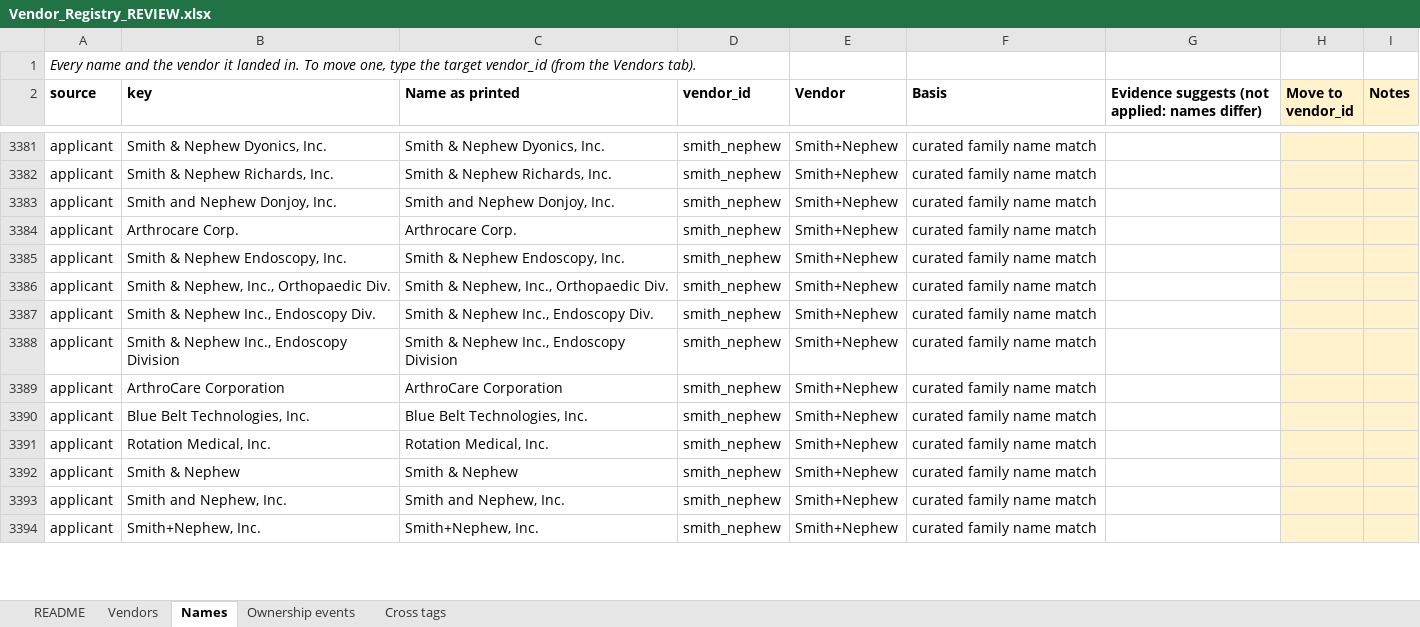
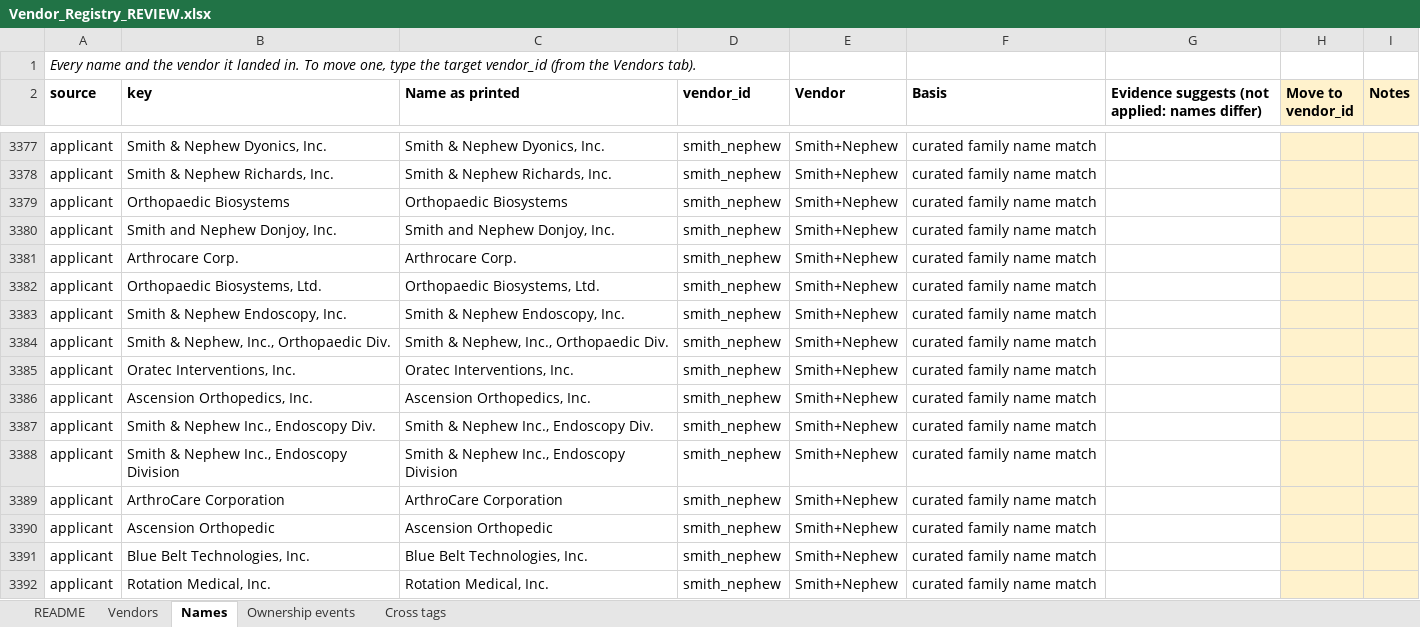
Before and after one commit to asherbreverman/orthoparity-data, an Excel workbook: reviews/Vendor_Registry_REVIEW.xlsx, sheet Names, drawn as a sheet; only a part is shown, gaps mark what is left out; the shorter side is filled out with more unchanged rows; values as stored, in another font and other column widths than the file's, no borders; the diff covers the shown part only; the diff names each change by its address in the sheet, - before the commit and + after, or states it on an @@ line.

```diff
--- a/reviews/Vendor_Registry_REVIEW.xlsx (sheet Names)
+++ b/reviews/Vendor_Registry_REVIEW.xlsx (sheet Names)
+row 3379: applicant | Orthopaedic Biosystems | Orthopaedic Biosystems | smith_nephew | Smith+Nephew | curated family name match
+row 3382: applicant | Orthopaedic Biosystems, Ltd. | Orthopaedic Biosystems, Ltd. | smith_nephew | Smith+Nephew | curated family name match
+row 3385: applicant | Oratec Interventions, Inc. | Oratec Interventions, Inc. | smith_nephew | Smith+Nephew | curated family name match
+row 3386: applicant | Ascension Orthopedics, Inc. | Ascension Orthopedics, Inc. | smith_nephew | Smith+Nephew | curated family name match
+row 3390: applicant | Ascension Orthopedic | Ascension Orthopedic | smith_nephew | Smith+Nephew | curated family name match
```
Also changed, not shown: 123 added rows, 128 removed rows, 44 moved rows and 367 edited cells elsewhere in this sheet, sheet Vendors, sheet Ownership events, sheet Cross tags, sheet README, 37 other files.
